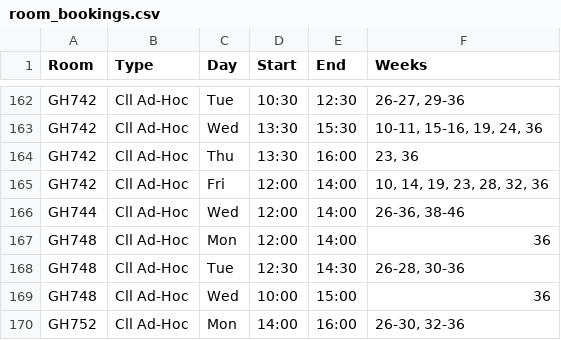
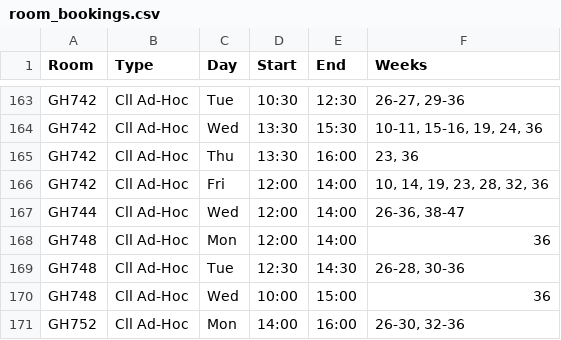
Before and after one commit to JonahMcN/StrathRooms.github.io, a CSV file: data/room_bookings.csv, drawn as a sheet; only a part is shown, gaps mark what is left out; the diff covers the shown part only.

```diff
--- a/data/room_bookings.csv
+++ b/data/room_bookings.csv
@@ -165,3 +166,3 @@ GH742,Cll Ad-Hoc,Thu,13:30,16:00,"23,  36"
 GH742,Cll Ad-Hoc,Fri,12:00,14:00,"10,  14,  19,  23,  28,  32,  36"
-GH744,Cll Ad-Hoc,Wed,12:00,14:00,"26-36,  38-46"
+GH744,Cll Ad-Hoc,Wed,12:00,14:00,"26-36,  38-47"
 GH748,Cll Ad-Hoc,Mon,12:00,14:00,36
```
Also changed, not shown: 7 added rows and 1 removed row elsewhere in this file, data/empty_bookings.csv.
